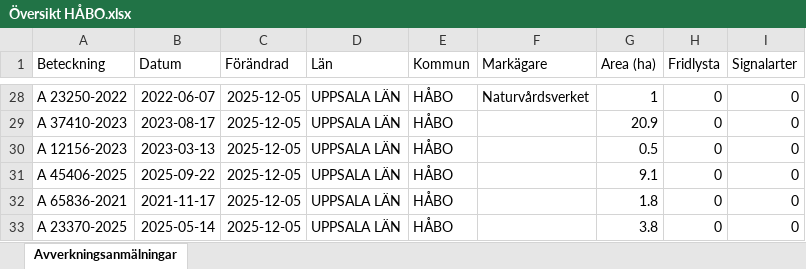
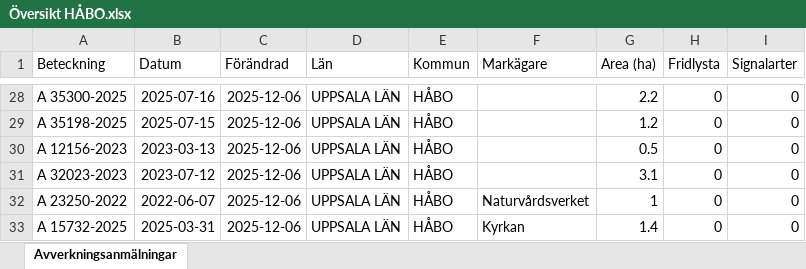
Before and after one commit to klasma/Logging_0305, an Excel workbook: Översikt HÅBO.xlsx, sheet Avverkningsanmälningar, drawn as a sheet; only a part is shown, gaps mark what is left out; values as stored, in another font and other column widths than the file's, no borders; the diff covers the shown part only; the diff names each change by its address in the sheet, - before the commit and + after, or states it on an @@ line.

```diff
--- a/Översikt HÅBO.xlsx (sheet Avverkningsanmälningar)
+++ b/Översikt HÅBO.xlsx (sheet Avverkningsanmälningar)
-A28 (Beteckning): A 23250-2022
+A28 (Beteckning): A 35300-2025
-B28 (Datum): 2022-06-07
+B28 (Datum): 2025-07-16
-C28:C33 (Förändrad): 2025-12-05
+C28:C33 (Förändrad): 2025-12-06
-F28 (Markägare): Naturvårdsverket
+F28 (Markägare): (empty)
-G28 (Area (ha)): 1
+G28 (Area (ha)): 2.2
-A29 (Beteckning): A 37410-2023
+A29 (Beteckning): A 35198-2025
-B29 (Datum): 2023-08-17
+B29 (Datum): 2025-07-15
-G29 (Area (ha)): 20.9
+G29 (Area (ha)): 1.2
-A31 (Beteckning): A 45406-2025
+A31 (Beteckning): A 32023-2023
-B31 (Datum): 2025-09-22
+B31 (Datum): 2023-07-12
-G31 (Area (ha)): 9.1
+G31 (Area (ha)): 3.1
-A32 (Beteckning): A 65836-2021
+A32 (Beteckning): A 23250-2022
-B32 (Datum): 2021-11-17
+B32 (Datum): 2022-06-07
-F32 (Markägare): (empty)
+F32 (Markägare): Naturvårdsverket
-G32 (Area (ha)): 1.8
+G32 (Area (ha)): 1
-A33 (Beteckning): A 23370-2025
+A33 (Beteckning): A 15732-2025
-B33 (Datum): 2025-05-14
+B33 (Datum): 2025-03-31
-F33 (Markägare): (empty)
+F33 (Markägare): Kyrkan
-G33 (Area (ha)): 3.8
+G33 (Area (ha)): 1.4
```
Also changed, not shown: 3 added rows, 3 removed rows and 71 edited cells elsewhere in this sheet, artfynd/A 16618-2024 artfynd.xlsx, artfynd/A 22010-2025 artfynd.xlsx, 56 other files.
